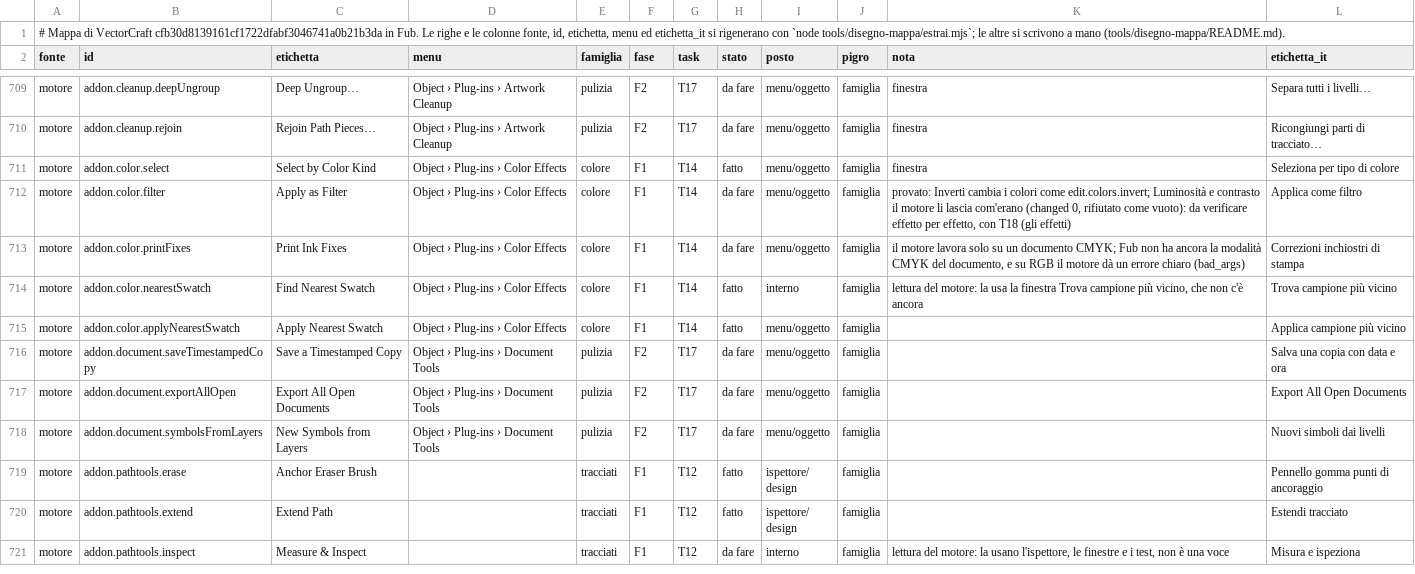
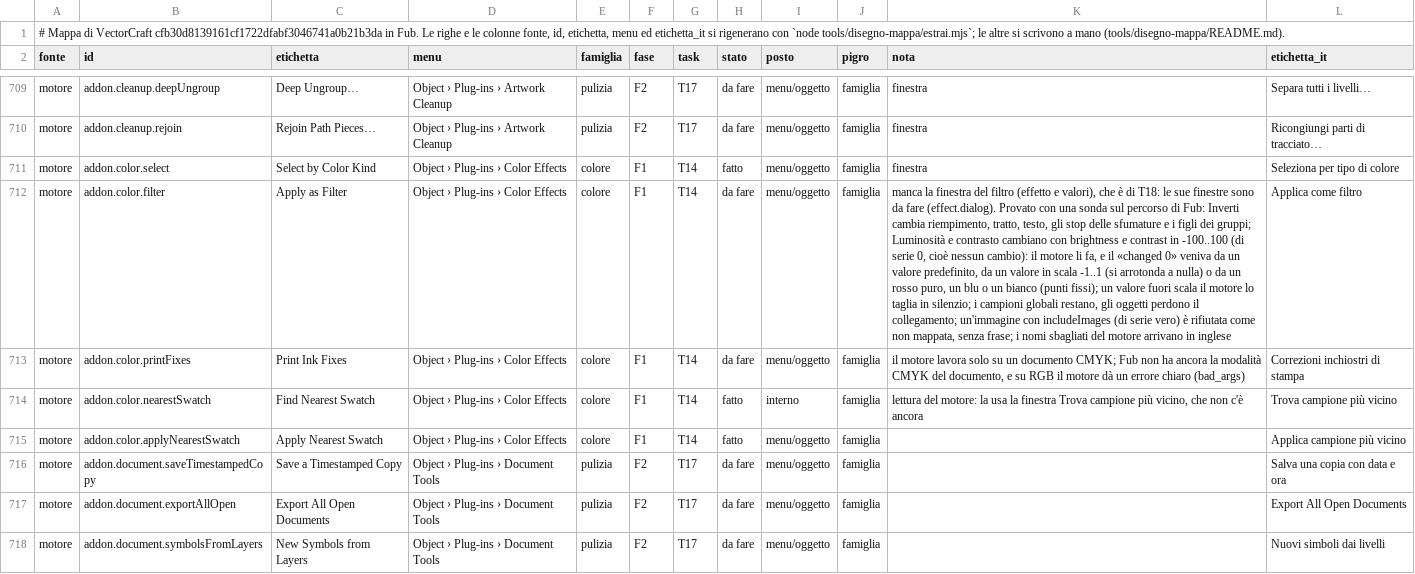
Before and after one commit to Fubeo/Fub, a TSV file: crates/fub-disegno/mappa.tsv, drawn as a sheet; only a part is shown, gaps mark what is left out; the shorter side is filled out with more unchanged rows; the diff names each change by its address in the sheet, - before the commit and + after, or states it on an @@ line.

Commit message:
docs(disegno): filtro colore, prove sul percorso di Fub e causa della riga
Il filtro addon.color.filter resta da fare: la finestra del filtro (effetto e valori) è di T18, e lì le finestre degli effetti sono ancora da fare. Un menu senza finestra darebbe «missing effect» a chi lo clicca, perché la voce manda {} quando non ha un valore fisso. Le prove sul percorso di Fub (sonda temporanea, non committata) dicono che il changed 0 di Luminosità e contrasto non viene dal motore, che lo fa con brightness e contrast in -100..100: veniva da un valore predefinito (0), da un valore in scala -1..1 (si arrotonda a nulla) o da un rosso puro, un blu o un bianco, che sono punti fissi. K6 T14, filtro colore.

```diff
--- a/crates/fub-disegno/mappa.tsv
+++ b/crates/fub-disegno/mappa.tsv
-K712 (nota): provato: Inverti cambia i colori come edit.colors.invert; Luminosità e contrasto il motore li lascia com'erano (changed 0, rifiutato come vuoto): da verificare effetto per effetto, con T18 (gli effetti)
+K712 (nota): manca la finestra del filtro (effetto e valori), che è di T18: le sue finestre sono da fare (effect.dialog). Provato con una sonda sul percorso di Fub: Inverti cambia riempimento, tratto, testo, gli stop delle sfumature e i figli dei gruppi; Luminosità e contrasto cambiano con brightness e contrast in -100..100 (di serie 0, cioè nessun cambio): il motore li fa, e il «changed 0» veniva da un valore predefinito, da un valore in scala -1..1 (si arrotonda a nulla) o da un rosso puro, un blu o un bianco (punti fissi); un valore fuori scala il motore lo taglia in silenzio; i campioni globali restano, gli oggetti perdono il collegamento; un'immagine con includeImages (di serie vero) è rifiutata come non mappata, senza frase; i nomi sbagliati del motore arrivano in inglese
```
